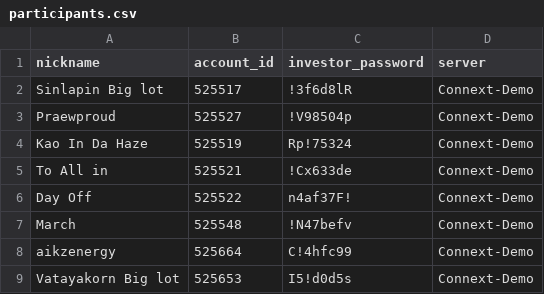
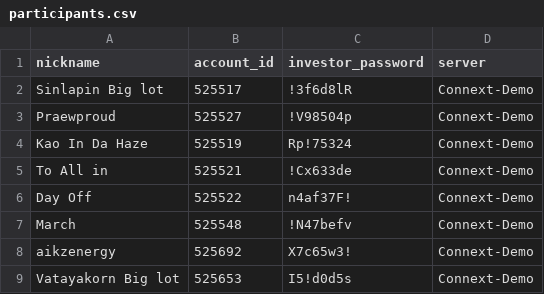
Before and after one commit to phoneforwatching/BigLot-Competition-Dashboard, a CSV file: bridge-biglot/participants.csv, drawn as a sheet.

```diff
--- a/bridge-biglot/participants.csv
+++ b/bridge-biglot/participants.csv
@@ -7,3 +7,3 @@ Day Off,525522,n4af37F!,Connext-Demo
 March,525548,!N47befv,Connext-Demo
-aikzenergy,525664,C!4hfc99,Connext-Demo
+aikzenergy,525692,X7c65w3!,Connext-Demo
 Vatayakorn Big lot,525653,I5!d0d5s,Connext-Demo
```
Also changed, not shown: 7 other files.
